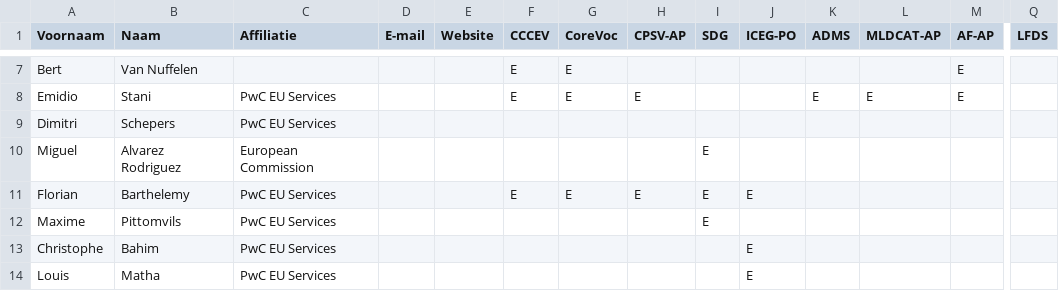
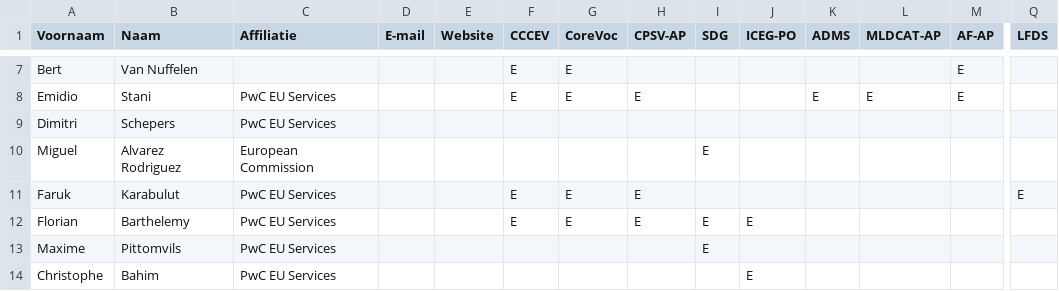
Before and after one commit to SEMICeu/uri.semic.eu-thema, a CSV file: stakeholders.csv, drawn as a sheet; only a part is shown, gaps mark what is left out; the shorter side is filled out with more unchanged rows; rows hold the shown columns only; the diff names each change by its address in the sheet, - before the commit and + after, or states it on an @@ line.

Commit message:
CCCEV - release date change

```diff
--- a/stakeholders.csv
+++ b/stakeholders.csv
+row 11: Faruk | Karabulut | PwC EU Services |  |  | E | E | E |  |  |  |  |  | E
```
Also changed, not shown: 1 other file.
